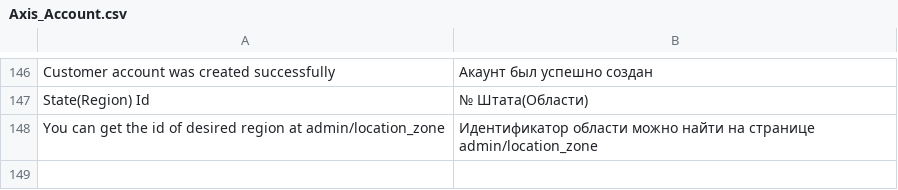
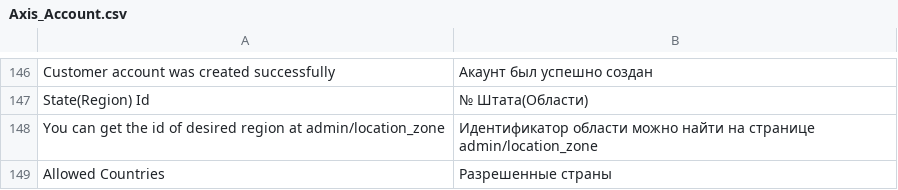
Before and after one commit to axis/axiscommerce, a CSV file: app/locale/ru_RU/Axis_Account.csv, drawn as a sheet; only a part is shown, gaps mark what is left out.

Commit message:
Allowed countries option added to account/address_form config section

```diff
--- a/app/locale/ru_RU/Axis_Account.csv
+++ b/app/locale/ru_RU/Axis_Account.csv
@@ -148 +148,2 @@
 "You can get the id of desired region at admin/location_zone","Идентификатор области можно найти на странице admin/location_zone"
+"Allowed Countries","Разрешенные страны"
```
Also changed, not shown: app/locale/en_US/Axis_Account.csv, app/locale/pt_BR/Axis_Account.csv, 7 other files.
